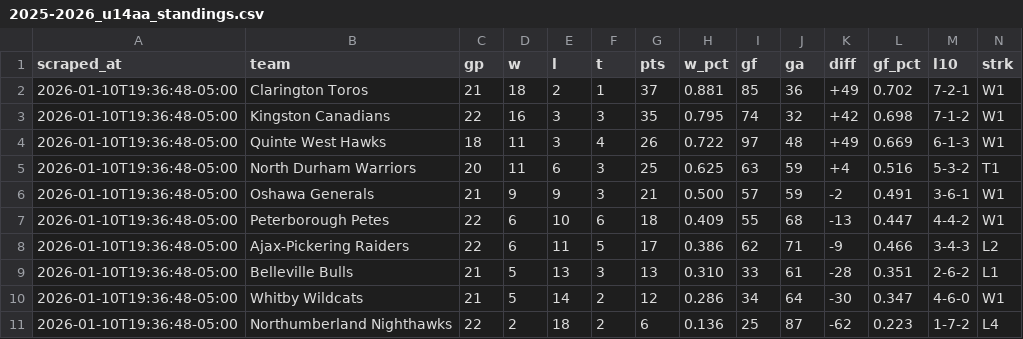
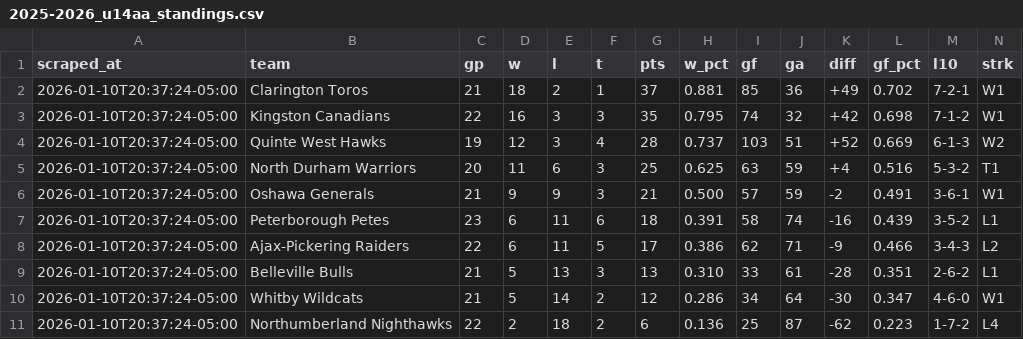
Before and after one commit to ramsaytc/lhlgamehub, a CSV file: game-lookup/exports/2025-2026_u14aa_standings.csv, drawn as a sheet.

```diff
--- a/game-lookup/exports/2025-2026_u14aa_standings.csv
+++ b/game-lookup/exports/2025-2026_u14aa_standings.csv
@@ -1,11 +1,11 @@
 scraped_at,team,gp,w,l,t,pts,w_pct,gf,ga,diff,gf_pct,l10,strk
-2026-01-10T19:36:48-05:00,Clarington Toros,21,18,2,1,37,0.881,85,36,+49,0.702,7-2-1,W1
-2026-01-10T19:36:48-05:00,Kingston Canadians,22,16,3,3,35,0.795,74,32,+42,0.698,7-1-2,W1
-2026-01-10T19:36:48-05:00,Quinte West Hawks,18,11,3,4,26,0.722,97,48,+49,0.669,6-1-3,W1
-2026-01-10T19:36:48-05:00,North Durham Warriors,20,11,6,3,25,0.625,63,59,+4,0.516,5-3-2,T1
-2026-01-10T19:36:48-05:00,Oshawa Generals,21,9,9,3,21,0.500,57,59,-2,0.491,3-6-1,W1
-2026-01-10T19:36:48-05:00,Peterborough Petes,22,6,10,6,18,0.409,55,68,-13,0.447,4-4-2,W1
-2026-01-10T19:36:48-05:00,Ajax-Pickering Raiders,22,6,11,5,17,0.386,62,71,-9,0.466,3-4-3,L2
-2026-01-10T19:36:48-05:00,Belleville Bulls,21,5,13,3,13,0.310,33,61,-28,0.351,2-6-2,L1
-2026-01-10T19:36:48-05:00,Whitby Wildcats,21,5,14,2,12,0.286,34,64,-30,0.347,4-6-0,W1
-2026-01-10T19:36:48-05:00,Northumberland Nighthawks,22,2,18,2,6,0.136,25,87,-62,0.223,1-7-2,L4
+2026-01-10T20:37:24-05:00,Clarington Toros,21,18,2,1,37,0.881,85,36,+49,0.702,7-2-1,W1
+2026-01-10T20:37:24-05:00,Kingston Canadians,22,16,3,3,35,0.795,74,32,+42,0.698,7-1-2,W1
+2026-01-10T20:37:24-05:00,Quinte West Hawks,19,12,3,4,28,0.737,103,51,+52,0.669,6-1-3,W2
+2026-01-10T20:37:24-05:00,North Durham Warriors,20,11,6,3,25,0.625,63,59,+4,0.516,5-3-2,T1
+2026-01-10T20:37:24-05:00,Oshawa Generals,21,9,9,3,21,0.500,57,59,-2,0.491,3-6-1,W1
+2026-01-10T20:37:24-05:00,Peterborough Petes,23,6,11,6,18,0.391,58,74,-16,0.439,3-5-2,L1
+2026-01-10T20:37:24-05:00,Ajax-Pickering Raiders,22,6,11,5,17,0.386,62,71,-9,0.466,3-4-3,L2
+2026-01-10T20:37:24-05:00,Belleville Bulls,21,5,13,3,13,0.310,33,61,-28,0.351,2-6-2,L1
+2026-01-10T20:37:24-05:00,Whitby Wildcats,21,5,14,2,12,0.286,34,64,-30,0.347,4-6-0,W1
+2026-01-10T20:37:24-05:00,Northumberland Nighthawks,22,2,18,2,6,0.136,25,87,-62,0.223,1-7-2,L4
```
Also changed, not shown: game-lookup/data/combined.csv, game-lookup/exports/2026-01.csv, 1 other file.
